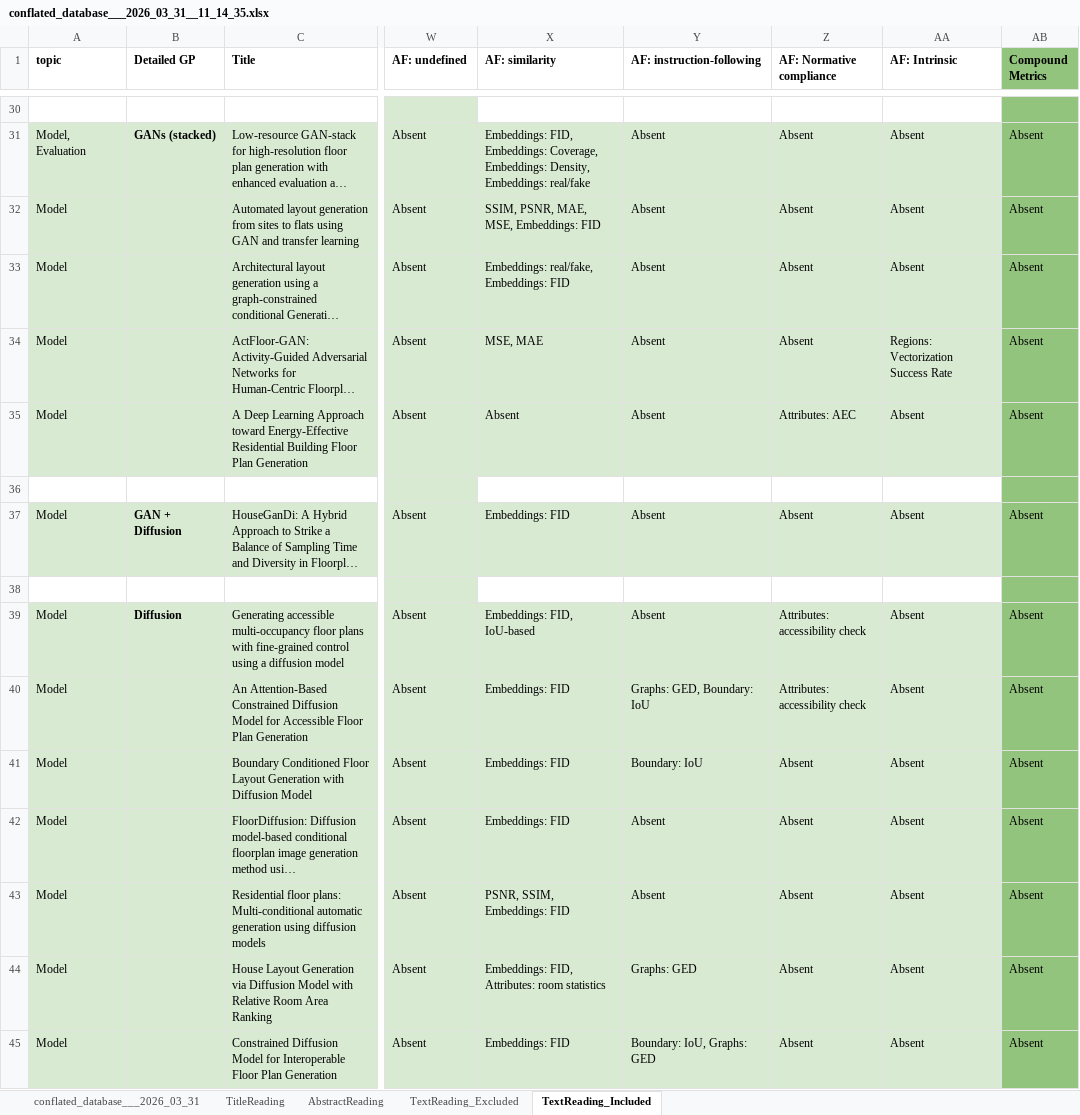
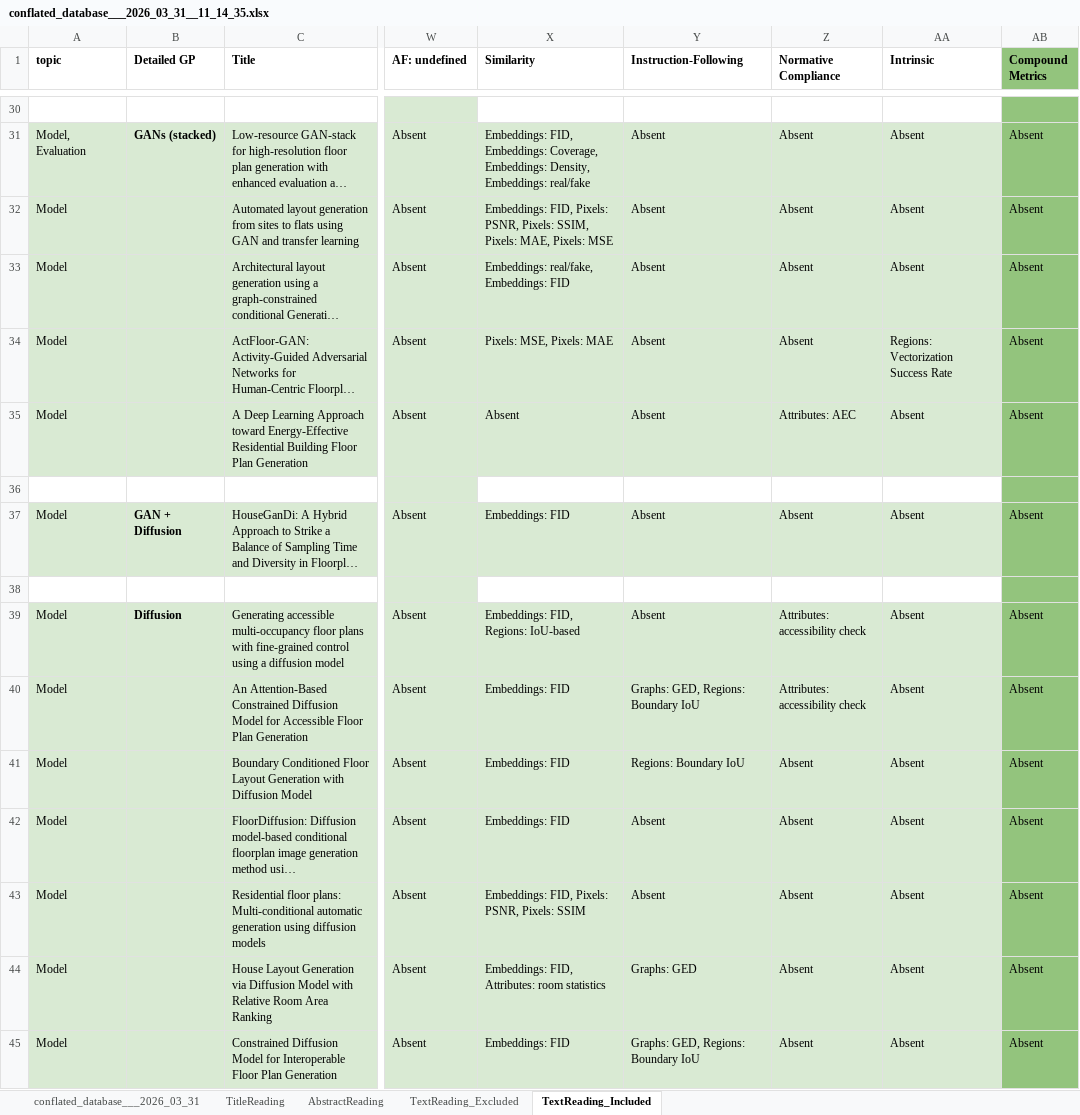
Before and after one commit to gal-dmitry/SystematicReview, an Excel workbook: data/src/conflated_database___2026_03_31__11_14_35.xlsx, sheet TextReading_Included, drawn as a sheet; only a part is shown, gaps mark what is left out; long unchanged cells end in …; values as stored, in another font and other column widths than the file's, no borders; charts and pictures not drawn; the diff covers the shown part only; the diff names each change by its address in the sheet, - before the commit and + after, or states it on an @@ line.

Commit message:
ntbk: automatic metrics

```diff
--- a/data/src/conflated_database___2026_03_31__11_14_35.xlsx (sheet TextReading_Included)
+++ b/data/src/conflated_database___2026_03_31__11_14_35.xlsx (sheet TextReading_Included)
-X1: AF: similarity
+X1: Similarity
-Y1: AF: instruction-following
+Y1: Instruction-Following
-Z1: AF: Normative compliance
+Z1: Normative Compliance
-AA1: AF: Intrinsic
+AA1: Intrinsic
-X32 (Similarity): SSIM, PSNR, MAE, MSE, Embeddings: FID
+X32 (Similarity): Embeddings: FID, Pixels: PSNR, Pixels: SSIM, Pixels: MAE, Pixels: MSE
-X34 (Similarity): MSE, MAE
+X34 (Similarity): Pixels: MSE, Pixels: MAE
-X39 (Similarity): Embeddings: FID, IoU-based
+X39 (Similarity): Embeddings: FID, Regions: IoU-based
-Y40 (Instruction-Following): Graphs: GED, Boundary: IoU
+Y40 (Instruction-Following): Graphs: GED, Regions: Boundary IoU
-Y41 (Instruction-Following): Boundary: IoU
+Y41 (Instruction-Following): Regions: Boundary IoU
-X43 (Similarity): PSNR, SSIM, Embeddings: FID
+X43 (Similarity): Embeddings: FID, Pixels: PSNR, Pixels: SSIM
-Y45 (Instruction-Following): Boundary: IoU, Graphs: GED
+Y45 (Instruction-Following): Graphs: GED, Regions: Boundary IoU
```
Also changed, not shown: 29 edited cells elsewhere in this sheet, 1 other file.
